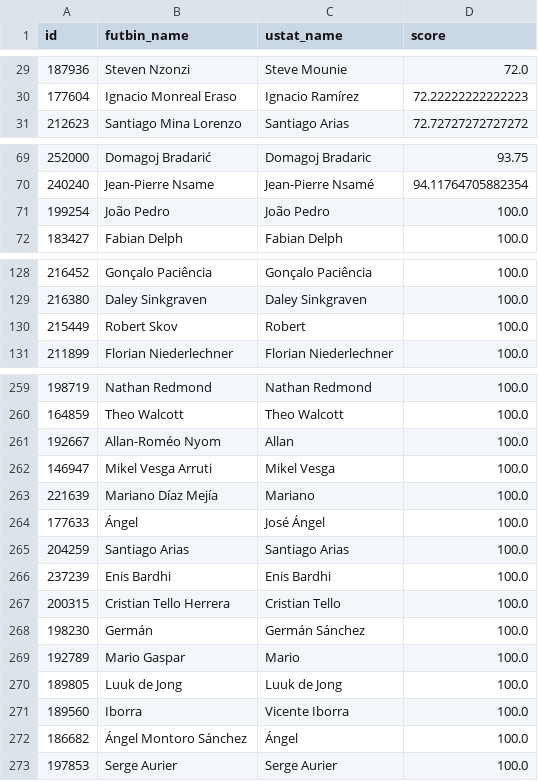
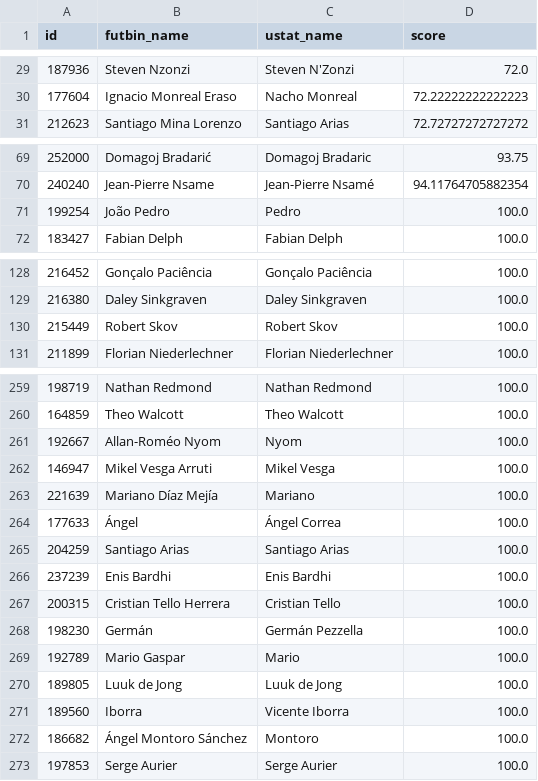
Before and after one commit to BilalMukhtar/FIFA-Rating-Predictor, a CSV file: data repair csvs/check_names.csv, drawn as a sheet; only a part is shown, gaps mark what is left out; the diff covers the shown part only.

```diff
--- a/data repair csvs/check_names.csv
+++ b/data repair csvs/check_names.csv
@@ -29,3 +29,3 @@ id,futbin_name,ustat_name,score
-187936,Steven Nzonzi,Steve Mounie,72.0
-177604,Ignacio Monreal Eraso,Ignacio Ramírez,72.22222222222223
+187936,Steven Nzonzi,Steven N'Zonzi,72.0
+177604,Ignacio Monreal Eraso,Nacho Monreal,72.22222222222223
 212623,Santiago Mina Lorenzo,Santiago Arias,72.72727272727272
@@ -70,3 +70,3 @@ id,futbin_name,ustat_name,score
 240240,Jean-Pierre Nsame,Jean-Pierre Nsamé,94.11764705882354
-199254,João Pedro,João Pedro,100.0
+199254,João Pedro,Pedro,100.0
 183427,Fabian Delph,Fabian Delph,100.0
@@ -129,3 +129,3 @@ id,futbin_name,ustat_name,score
 216380,Daley Sinkgraven,Daley Sinkgraven,100.0
-215449,Robert Skov,Robert,100.0
+215449,Robert Skov,Robert Skov,100.0
 211899,Florian Niederlechner,Florian Niederlechner,100.0
@@ -260,6 +260,6 @@ id,futbin_name,ustat_name,score
 164859,Theo Walcott,Theo Walcott,100.0
-192667,Allan-Roméo Nyom,Allan,100.0
+192667,Allan-Roméo Nyom,Nyom,100.0
 146947,Mikel Vesga Arruti,Mikel Vesga,100.0
 221639,Mariano Díaz Mejía,Mariano,100.0
-177633,Ángel,José Ángel,100.0
+177633,Ángel,Ángel Correa,100.0
 204259,Santiago Arias,Santiago Arias,100.0
@@ -267,3 +267,3 @@ id,futbin_name,ustat_name,score
 200315,Cristian Tello Herrera,Cristian Tello,100.0
-198230,Germán,Germán Sánchez,100.0
+198230,Germán,Germán Pezzella,100.0
 192789,Mario Gaspar,Mario,100.0
@@ -271,3 +271,3 @@ id,futbin_name,ustat_name,score
 189560,Iborra,Vicente Iborra,100.0
-186682,Ángel Montoro Sánchez,Ángel,100.0
+186682,Ángel Montoro Sánchez,Montoro,100.0
 197853,Serge Aurier,Serge Aurier,100.0
```
Also changed, not shown: 25 edited cells elsewhere in this file, data repair csvs/fix_club_ids.csv, 11 other files.
